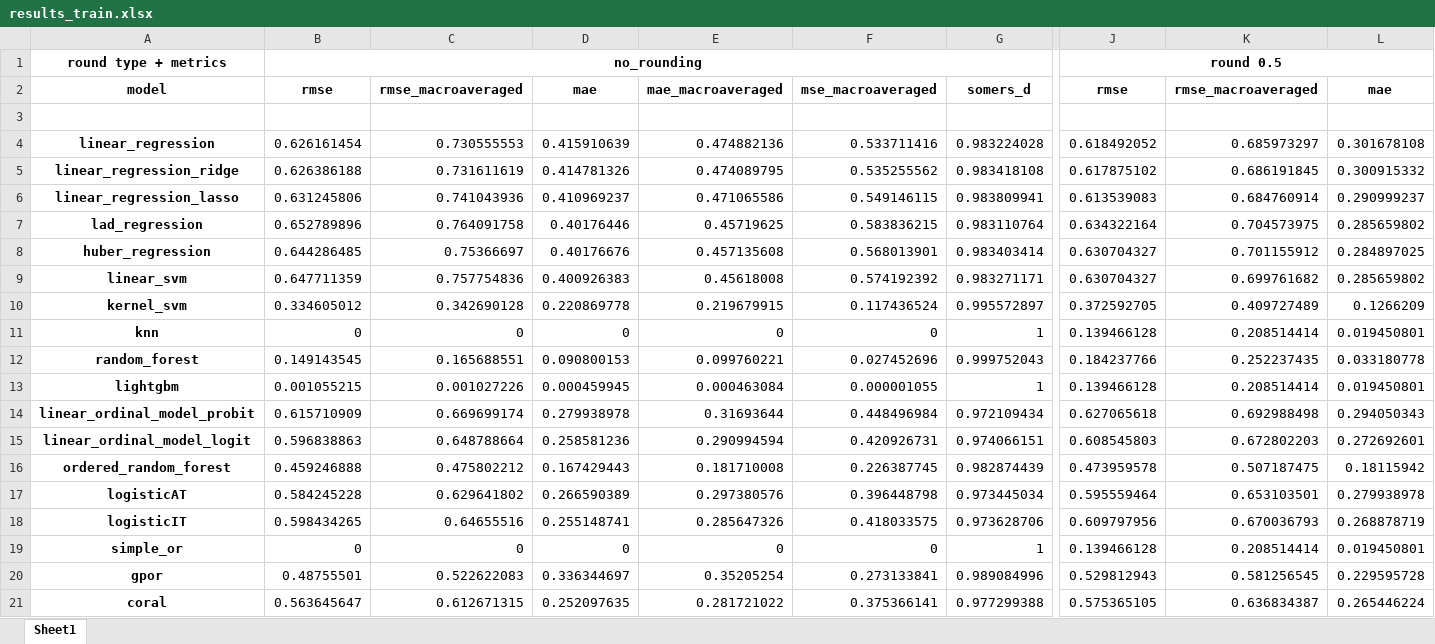
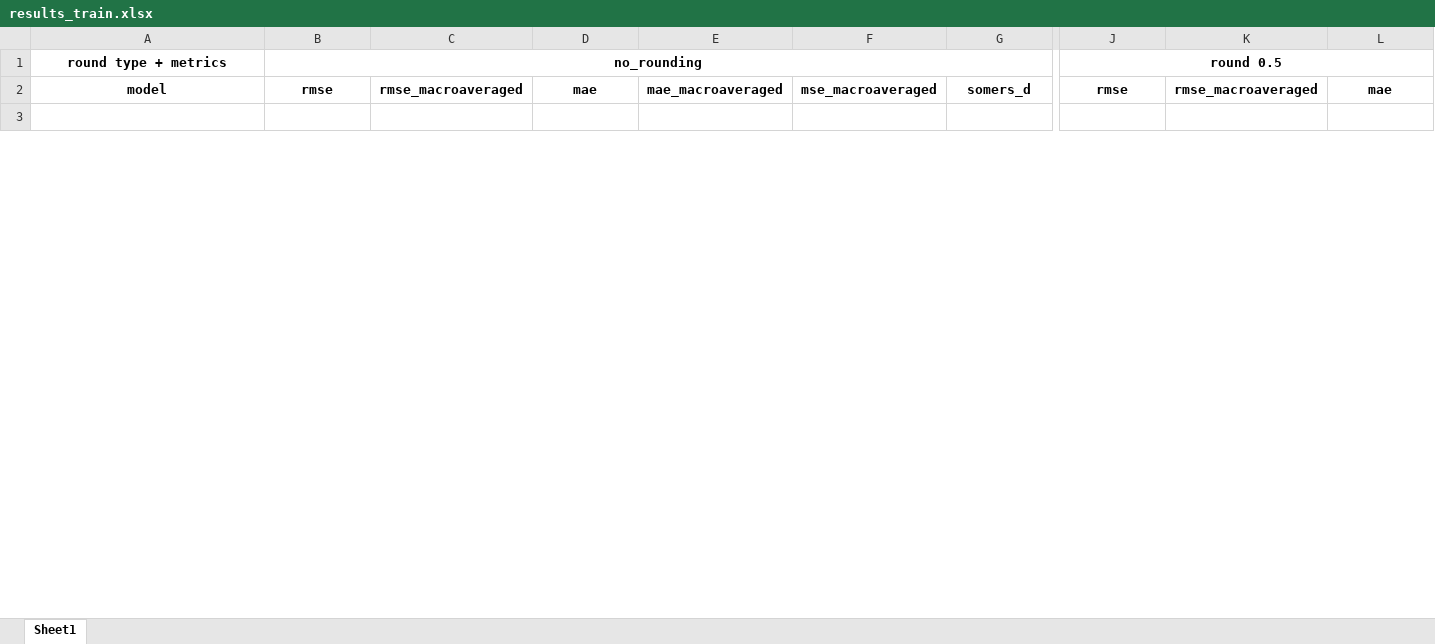
Before and after one commit to tunczyk101/Predictive-ML-in-TTRPG-game-design, an Excel workbook: training/results/results_train.xlsx, sheet Sheet1, drawn as a sheet; only a part is shown, gaps mark what is left out; values as stored, in another font and other column widths than the file's, no borders; removed rows and columns are numbered as before the commit, all else as after; rows hold the shown columns only; the diff covers the shown part only; the diff names each change by its address in the sheet, - before the commit and + after, or states it on an @@ line.

```diff
--- a/training/results/results_train.xlsx (sheet Sheet1)
+++ b/training/results/results_train.xlsx (sheet Sheet1)
-row 4: linear_regression | 0.626161454 | 0.730555553 | 0.415910639 | 0.474882136 | 0.533711416 | 0.983224028 | 0.618492052 | 0.685973297 | 0.301678108
-row 5: linear_regression_ridge | 0.626386188 | 0.731611619 | 0.414781326 | 0.474089795 | 0.535255562 | 0.983418108 | 0.617875102 | 0.686191845 | 0.300915332
-row 6: linear_regression_lasso | 0.631245806 | 0.741043936 | 0.410969237 | 0.471065586 | 0.549146115 | 0.983809941 | 0.613539083 | 0.684760914 | 0.290999237
-row 7: lad_regression | 0.652789896 | 0.764091758 | 0.40176446 | 0.45719625 | 0.583836215 | 0.983110764 | 0.634322164 | 0.704573975 | 0.285659802
-row 8: huber_regression | 0.644286485 | 0.75366697 | 0.40176676 | 0.457135608 | 0.568013901 | 0.983403414 | 0.630704327 | 0.701155912 | 0.284897025
-row 9: linear_svm | 0.647711359 | 0.757754836 | 0.400926383 | 0.45618008 | 0.574192392 | 0.983271171 | 0.630704327 | 0.699761682 | 0.285659802
-row 10: kernel_svm | 0.334605012 | 0.342690128 | 0.220869778 | 0.219679915 | 0.117436524 | 0.995572897 | 0.372592705 | 0.409727489 | 0.1266209
-row 11: knn | 0 | 0 | 0 | 0 | 0 | 1 | 0.139466128 | 0.208514414 | 0.019450801
-row 12: random_forest | 0.149143545 | 0.165688551 | 0.090800153 | 0.099760221 | 0.027452696 | 0.999752043 | 0.184237766 | 0.252237435 | 0.033180778
-row 13: lightgbm | 0.001055215 | 0.001027226 | 0.000459945 | 0.000463084 | 0.000001055 | 1 | 0.139466128 | 0.208514414 | 0.019450801
-row 14: linear_ordinal_model_probit | 0.615710909 | 0.669699174 | 0.279938978 | 0.31693644 | 0.448496984 | 0.972109434 | 0.627065618 | 0.692988498 | 0.294050343
-row 15: linear_ordinal_model_logit | 0.596838863 | 0.648788664 | 0.258581236 | 0.290994594 | 0.420926731 | 0.974066151 | 0.608545803 | 0.672802203 | 0.272692601
-row 16: ordered_random_forest | 0.459246888 | 0.475802212 | 0.167429443 | 0.181710008 | 0.226387745 | 0.982874439 | 0.473959578 | 0.507187475 | 0.18115942
-row 17: logisticAT | 0.584245228 | 0.629641802 | 0.266590389 | 0.297380576 | 0.396448798 | 0.973445034 | 0.595559464 | 0.653103501 | 0.279938978
-row 18: logisticIT | 0.598434265 | 0.64655516 | 0.255148741 | 0.285647326 | 0.418033575 | 0.973628706 | 0.609797956 | 0.670036793 | 0.268878719
-row 19: simple_or | 0 | 0 | 0 | 0 | 0 | 1 | 0.139466128 | 0.208514414 | 0.019450801
-row 20: gpor | 0.48755501 | 0.522622083 | 0.336344697 | 0.35205254 | 0.273133841 | 0.989084996 | 0.529812943 | 0.581256545 | 0.229595728
-row 21: coral | 0.563645647 | 0.612671315 | 0.252097635 | 0.281721022 | 0.375366141 | 0.977299388 | 0.575365105 | 0.636834387 | 0.265446224
```
Also changed, not shown: 1 added row and 5 removed rows elsewhere in this sheet, training/results/results_test.xlsx, 7 other files.
